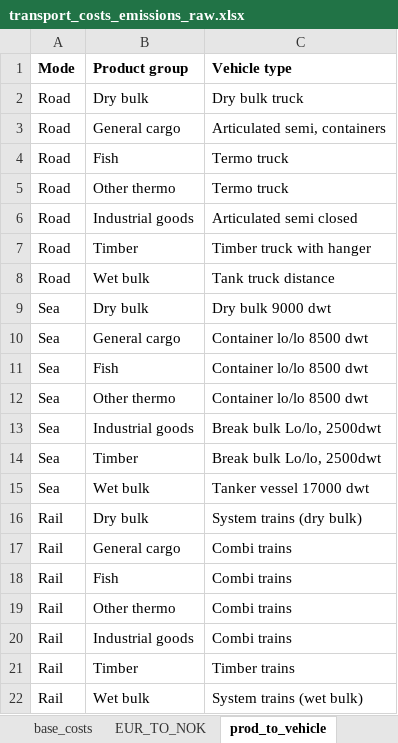
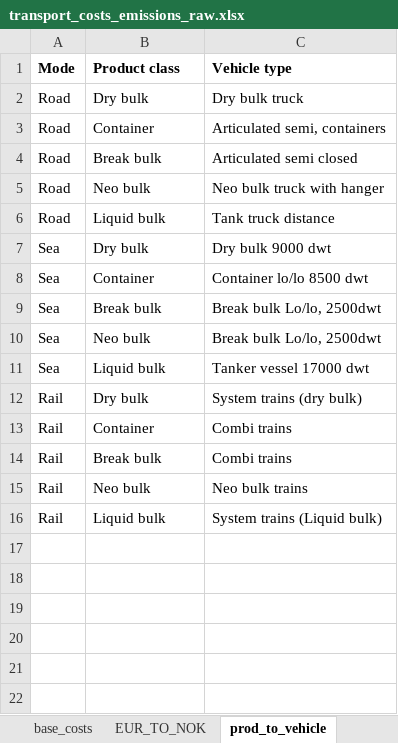
Before and after one commit to SteffenBakker/STraM_ntnu_development, an Excel workbook: Data/transport_costs_emissions_raw.xlsx, sheet prod_to_vehicle, drawn as a sheet; values as stored, in another font and other column widths than the file's, no borders; removed rows and columns are numbered as before the commit, all else as after; the diff names each change by its address in the sheet, - before the commit and + after, or states it on an @@ line.

Commit message:
Update of Vehicle Types

```diff
--- a/Data/transport_costs_emissions_raw.xlsx (sheet prod_to_vehicle)
+++ b/Data/transport_costs_emissions_raw.xlsx (sheet prod_to_vehicle)
-B1: Product group
+B1: Product class
-B3 (Product class): General cargo
+B3 (Product class): Container
-row 4: Road | Fish | Termo truck
-row 5: Road | Other thermo | Termo truck
-B4 (Product class): Industrial goods
+B4 (Product class): Break bulk
-B5 (Product class): Timber
+B5 (Product class): Neo bulk
-C5 (Vehicle type): Timber truck with hanger
+C5 (Vehicle type): Neo bulk truck with hanger
-B6 (Product class): Wet bulk
+B6 (Product class): Liquid bulk
-B8 (Product class): General cargo
+B8 (Product class): Container
-row 11: Sea | Fish | Container lo/lo 8500 dwt
-row 12: Sea | Other thermo | Container lo/lo 8500 dwt
-B9 (Product class): Industrial goods
+B9 (Product class): Break bulk
-B10 (Product class): Timber
+B10 (Product class): Neo bulk
-B11 (Product class): Wet bulk
+B11 (Product class): Liquid bulk
-B13 (Product class): General cargo
+B13 (Product class): Container
-row 18: Rail | Fish | Combi trains
-row 19: Rail | Other thermo | Combi trains
-B14 (Product class): Industrial goods
+B14 (Product class): Break bulk
-B15 (Product class): Timber
+B15 (Product class): Neo bulk
-C15 (Vehicle type): Timber trains
+C15 (Vehicle type): Neo bulk trains
-B16 (Product class): Wet bulk
+B16 (Product class): Liquid bulk
-C16 (Vehicle type): System trains (wet bulk)
+C16 (Vehicle type): System trains (Liquid bulk)
```
Also changed, not shown: 2 other files.
